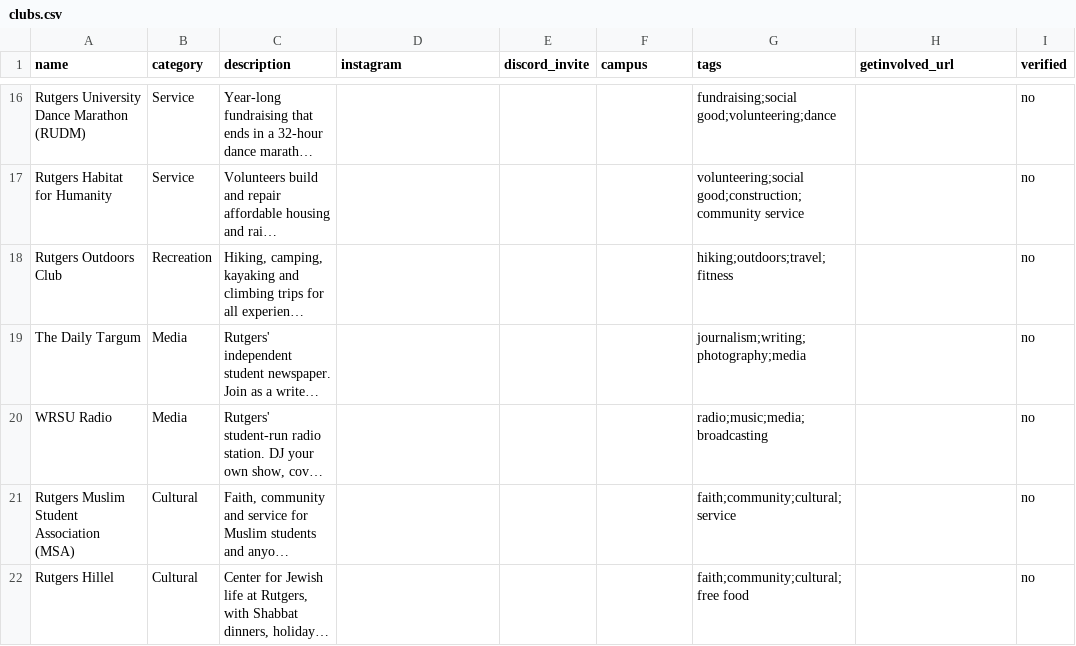
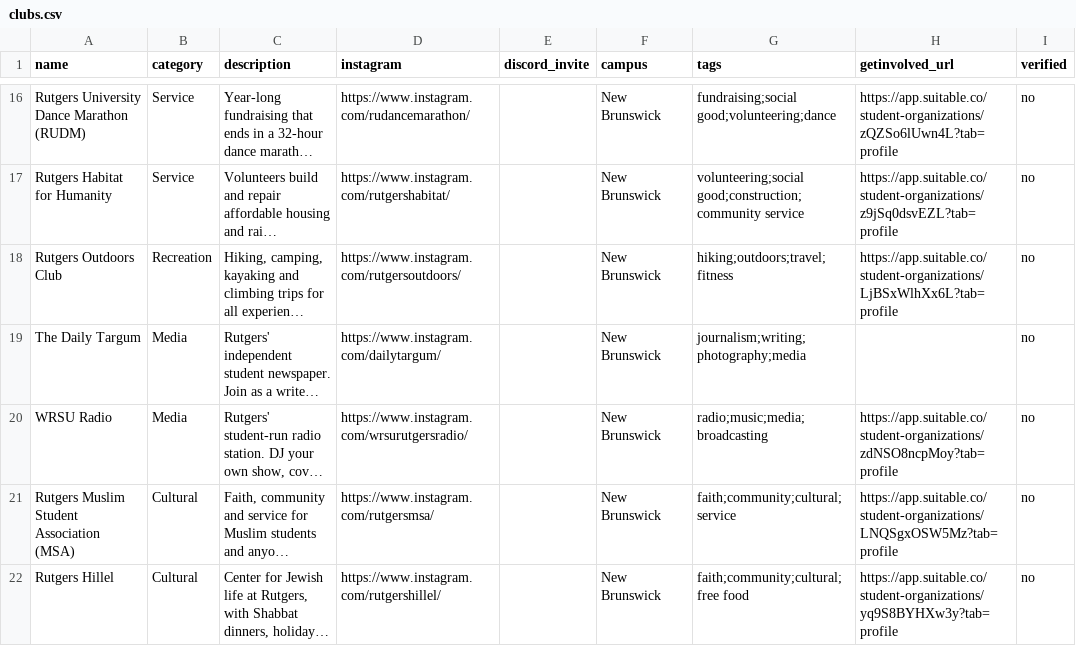
Before and after one commit to nicolasmajana/ClubsRU, a CSV file: data/clubs.csv, drawn as a sheet; only a part is shown, gaps mark what is left out; long unchanged cells end in …; the diff covers the shown part only; the diff names each change by its address in the sheet, - before the commit and + after, or states it on an @@ line.

```diff
--- a/data/clubs.csv
+++ b/data/clubs.csv
-D16 (instagram): (empty)
+D16 (instagram): https://www.instagram.com/rudancemarathon/
-F16:F22 (campus): (empty)
+F16:F22 (campus): New Brunswick
-H16 (getinvolved_url): (empty)
+H16 (getinvolved_url): https://app.suitable.co/student-organizations/zQZSo6lUwn4L?tab=profile
-D17 (instagram): (empty)
+D17 (instagram): https://www.instagram.com/rutgershabitat/
-H17 (getinvolved_url): (empty)
+H17 (getinvolved_url): https://app.suitable.co/student-organizations/z9jSq0dsvEZL?tab=profile
-D18 (instagram): (empty)
+D18 (instagram): https://www.instagram.com/rutgersoutdoors/
-H18 (getinvolved_url): (empty)
+H18 (getinvolved_url): https://app.suitable.co/student-organizations/LjBSxWlhXx6L?tab=profile
-D19 (instagram): (empty)
+D19 (instagram): https://www.instagram.com/dailytargum/
-D20 (instagram): (empty)
+D20 (instagram): https://www.instagram.com/wrsurutgersradio/
-H20 (getinvolved_url): (empty)
+H20 (getinvolved_url): https://app.suitable.co/student-organizations/zdNSO8ncpMoy?tab=profile
-D21 (instagram): (empty)
+D21 (instagram): https://www.instagram.com/rutgersmsa/
-H21 (getinvolved_url): (empty)
+H21 (getinvolved_url): https://app.suitable.co/student-organizations/LNQSgxOSW5Mz?tab=profile
-D22 (instagram): (empty)
+D22 (instagram): https://www.instagram.com/rutgershillel/
-H22 (getinvolved_url): (empty)
+H22 (getinvolved_url): https://app.suitable.co/student-organizations/yq9S8BYHXw3y?tab=profile
```
Also changed, not shown: 2 removed rows and 60 edited cells elsewhere in this file.
